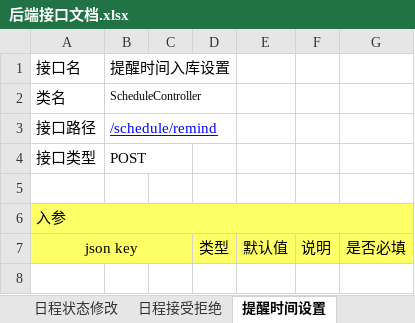
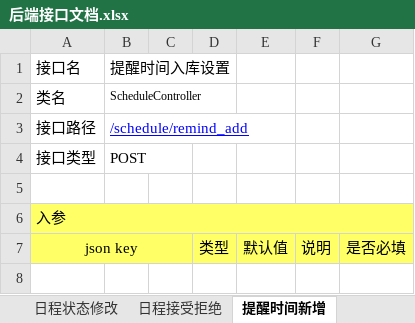
Before and after one commit to XJ-GTD/GTD2, an Excel workbook: A-开发相关文档素材/1.一期接口文档/后端接口文档.xlsx, sheet 提醒时间新增, drawn as a sheet; only a part is shown; values as stored, in another font and other column widths than the file's, no borders; the diff names each change by its address in the sheet, - before the commit and + after, or states it on an @@ line.

```diff
--- a/A-开发相关文档素材/1.一期接口文档/后端接口文档.xlsx (sheet 提醒时间新增)
+++ b/A-开发相关文档素材/1.一期接口文档/后端接口文档.xlsx (sheet 提醒时间新增)
-sheet tab: 提醒时间设置
+sheet tab: 提醒时间新增
-B3: /schedule/remind
+B3: /schedule/remind_add
```
Also changed, not shown: other sheet tabs.
